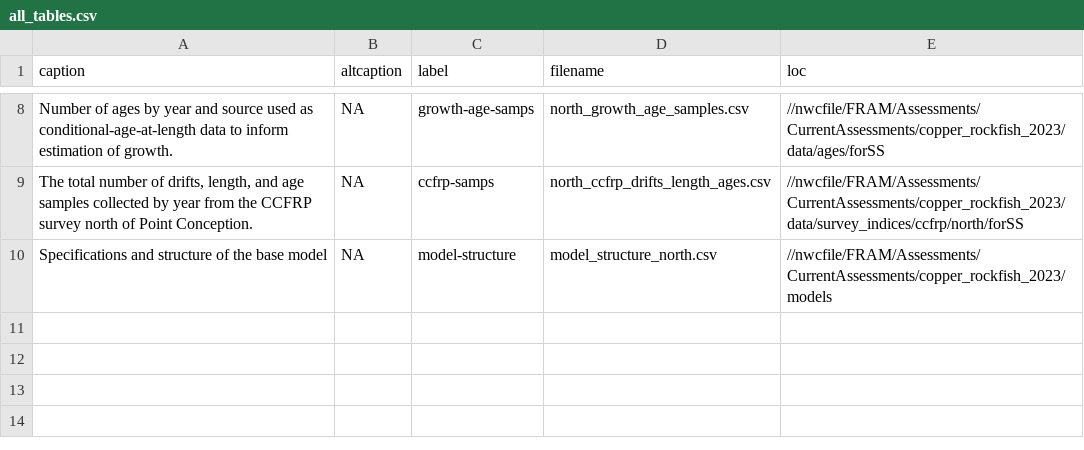
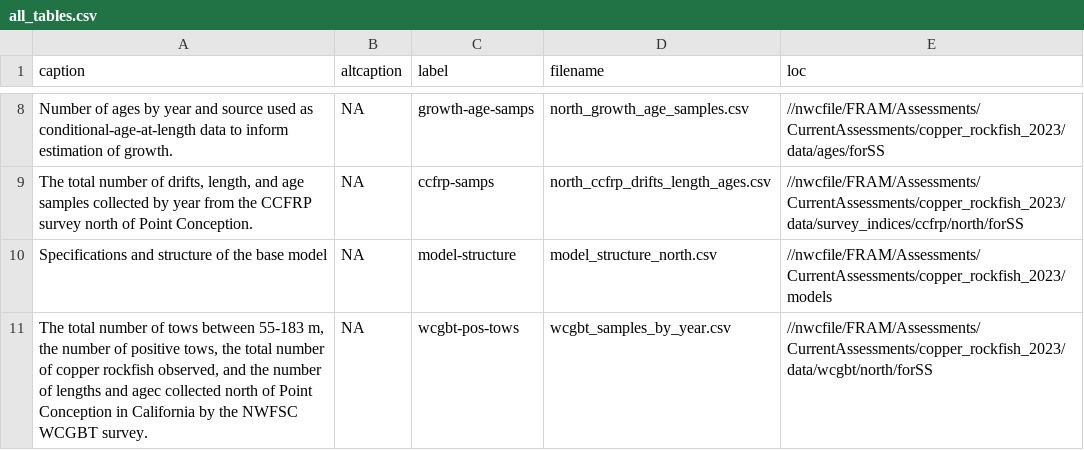
Before and after one commit to pfmc-assessments/copper_rockfish_2023, a CSV file: documents/nca/all_tables.csv, drawn as a sheet; only a part is shown, gaps mark what is left out; the diff names each change by its address in the sheet, - before the commit and + after, or states it on an @@ line.

Commit message:
update north doc

```diff
--- a/documents/nca/all_tables.csv
+++ b/documents/nca/all_tables.csv
+row 11: The total number of tows between 55-183 m, the number of positive tows, the total number of copper rockfish observed, and the number of lengths and agec collected north of Point Conception in California by the NWFSC WCGBT survey. | NA | wcgbt-pos-tows | wcgbt_samples_by_year.csv | //nwcfile/FRAM/Assessments/CurrentAssessments/copper_rockfish_2023/data/wcgbt/north/forSS
```
Also changed, not shown: 14 other files.
